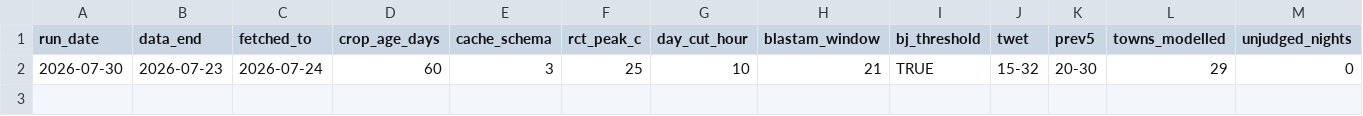
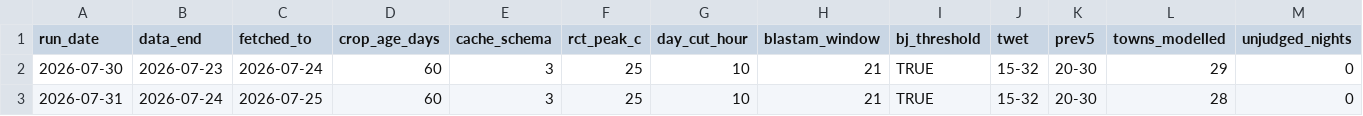
Before and after one commit to ben-ovenden/leaf-blast-epirice, a CSV file: blast_outputs/run_log.csv, drawn as a sheet; only a part is shown; rows hold the shown columns only; the diff names each change by its address in the sheet, - before the commit and + after, or states it on an @@ line.

```diff
--- a/blast_outputs/run_log.csv
+++ b/blast_outputs/run_log.csv
+row 3: 2026-07-31 | 2026-07-24 | 2026-07-25 | 60 | 3 | 25 | 10 | 21 | TRUE | 15-32 | 20-30 | 28 | 0
```
Also changed, not shown: blast_outputs/blastam_trends.csv, blast_outputs/town_trends.csv, 3 other files.
